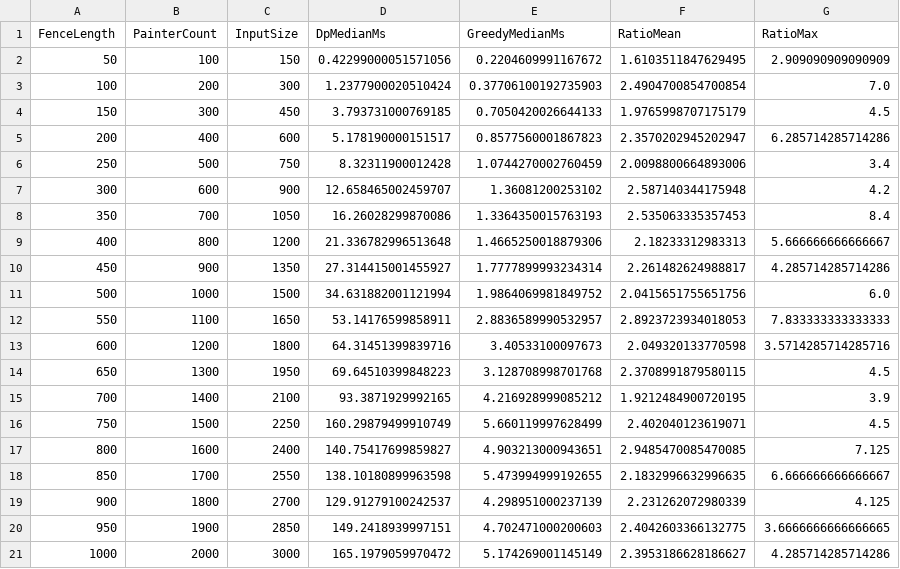
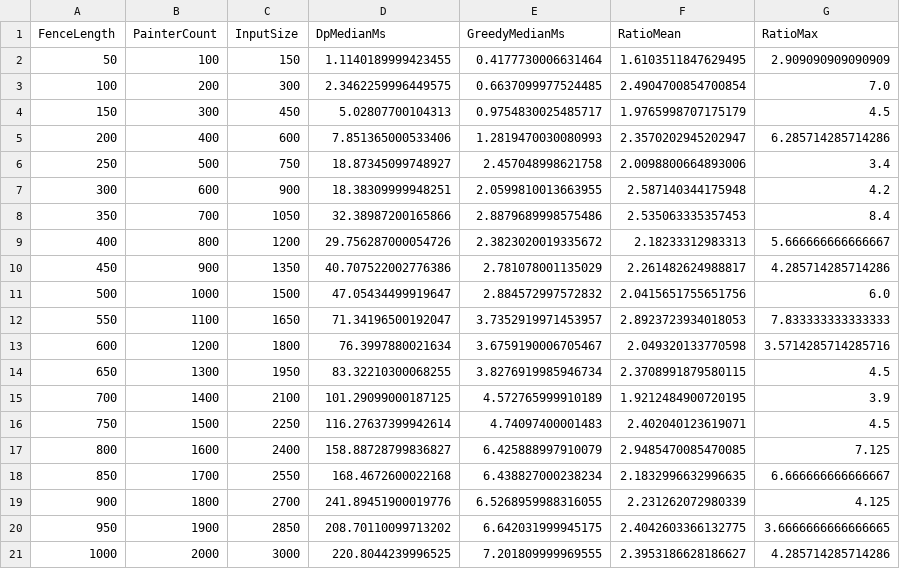
Before and after one commit to Javier-Espana/PRY2-ADA, a CSV file: results/BenchmarkSummary.csv, drawn as a sheet.

```diff
--- a/results/BenchmarkSummary.csv
+++ b/results/BenchmarkSummary.csv
@@ -1,21 +1,21 @@
 FenceLength,PainterCount,InputSize,DpMedianMs,GreedyMedianMs,RatioMean,RatioMax
-50,100,150,0.42299000051571056,0.2204609991167672,1.6103511847629495,2.909090909090909
-100,200,300,1.2377900020510424,0.37706100192735903,2.4904700854700854,7.0
-150,300,450,3.793731000769185,0.7050420026644133,1.9765998707175179,4.5
-200,400,600,5.178190000151517,0.8577560001867823,2.3570202945202947,6.285714285714286
-250,500,750,8.32311900012428,1.0744270002760459,2.0098800664893006,3.4
-300,600,900,12.658465002459707,1.36081200253102,2.587140344175948,4.2
-350,700,1050,16.26028299870086,1.3364350015763193,2.535063335357453,8.4
-400,800,1200,21.336782996513648,1.4665250018879306,2.18233312983313,5.666666666666667
-450,900,1350,27.314415001455927,1.7777899993234314,2.261482624988817,4.285714285714286
-500,1000,1500,34.631882001121994,1.9864069981849752,2.0415651755651756,6.0
-550,1100,1650,53.14176599858911,2.8836589990532957,2.8923723934018053,7.833333333333333
-600,1200,1800,64.31451399839716,3.40533100097673,2.049320133770598,3.5714285714285716
-650,1300,1950,69.64510399848223,3.128708998701768,2.3708991879580115,4.5
-700,1400,2100,93.3871929992165,4.216928999085212,1.9212484900720195,3.9
-750,1500,2250,160.29879499910749,5.660119997628499,2.402040123619071,4.5
-800,1600,2400,140.75417699859827,4.903213000943651,2.9485470085470085,7.125
-850,1700,2550,138.10180899963598,5.473994999192655,2.1832996632996635,6.666666666666667
-900,1800,2700,129.91279100242537,4.298951000237139,2.231262072980339,4.125
-950,1900,2850,149.2418939997151,4.702471000200603,2.4042603366132775,3.6666666666666665
-1000,2000,3000,165.1979059970472,5.174269001145149,2.3953186628186627,4.285714285714286
+50,100,150,1.1140189999423455,0.4177730006631464,1.6103511847629495,2.909090909090909
+100,200,300,2.3462259996449575,0.6637099977524485,2.4904700854700854,7.0
+150,300,450,5.02807700104313,0.9754830025485717,1.9765998707175179,4.5
+200,400,600,7.851365000533406,1.2819470030080993,2.3570202945202947,6.285714285714286
+250,500,750,18.87345099748927,2.457048998621758,2.0098800664893006,3.4
+300,600,900,18.38309999948251,2.0599810013663955,2.587140344175948,4.2
+350,700,1050,32.38987200165866,2.8879689998575486,2.535063335357453,8.4
+400,800,1200,29.756287000054726,2.3823020019335672,2.18233312983313,5.666666666666667
+450,900,1350,40.707522002776386,2.781078001135029,2.261482624988817,4.285714285714286
+500,1000,1500,47.05434499919647,2.884572997572832,2.0415651755651756,6.0
+550,1100,1650,71.34196500192047,3.7352919971453957,2.8923723934018053,7.833333333333333
+600,1200,1800,76.3997880021634,3.6759190006705467,2.049320133770598,3.5714285714285716
+650,1300,1950,83.32210300068255,3.8276919985946734,2.3708991879580115,4.5
+700,1400,2100,101.29099000187125,4.572765999910189,1.9212484900720195,3.9
+750,1500,2250,116.27637399942614,4.74097400001483,2.402040123619071,4.5
+800,1600,2400,158.88728799836827,6.425888997910079,2.9485470085470085,7.125
+850,1700,2550,168.4672600022168,6.438827000238234,2.1832996632996635,6.666666666666667
+900,1800,2700,241.89451900019776,6.5268959988316055,2.231262072980339,4.125
+950,1900,2850,208.70110099713202,6.642031999945175,2.4042603366132775,3.6666666666666665
+1000,2000,3000,220.8044239996525,7.201809999969555,2.3953186628186627,4.285714285714286
```
Also changed, not shown: results/Benchmark.csv, results/BenchmarkSubsets.csv, 18 other files.
